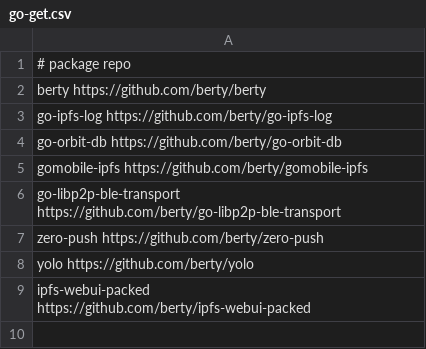
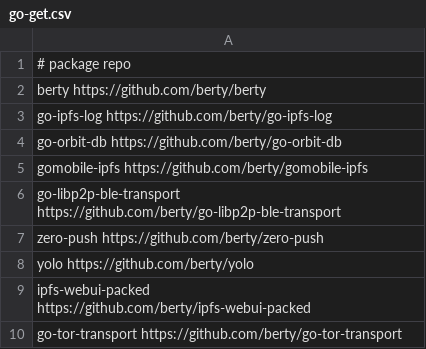
Before and after one commit to berty/www.berty.tech, a CSV file: bertytech/go-get.csv, drawn as a sheet.

Commit message:
feat: configure vanity URL for go-tor-transport

```diff
--- a/bertytech/go-get.csv
+++ b/bertytech/go-get.csv
@@ -9 +9,2 @@ yolo                    https://github.com/berty/yolo
 ipfs-webui-packed       https://github.com/berty/ipfs-webui-packed
+go-tor-transport        https://github.com/berty/go-tor-transport
```
